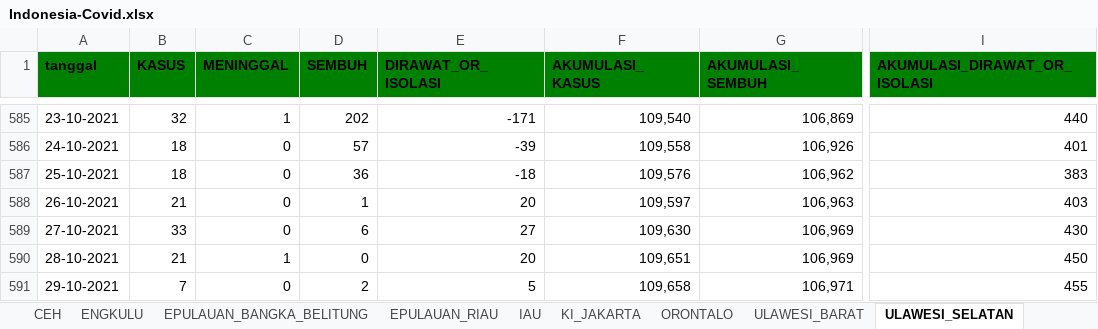
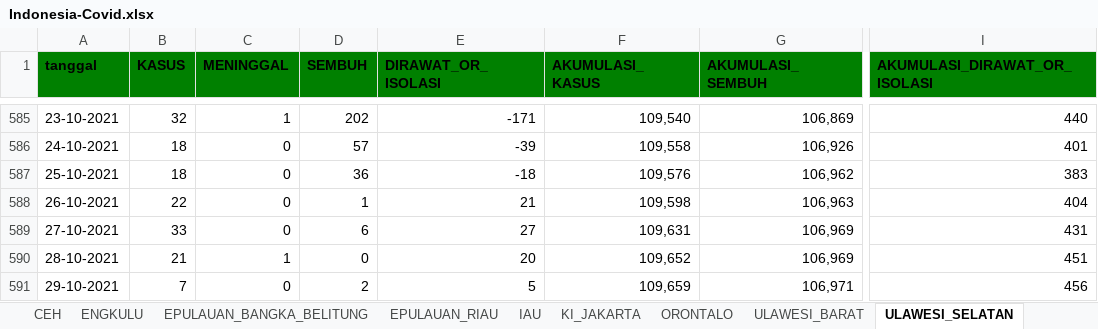
Before and after one commit to jasoneliann/bangkitindonesiaku-covid19, an Excel workbook: Indonesia-Covid.xlsx, sheet ULAWESI_SELATAN, drawn as a sheet; only a part is shown, gaps mark what is left out; values as stored, in another font and other column widths than the file's, no borders; the diff names each change by its address in the sheet, - before the commit and + after, or states it on an @@ line.

```diff
--- a/Indonesia-Covid.xlsx (sheet ULAWESI_SELATAN)
+++ b/Indonesia-Covid.xlsx (sheet ULAWESI_SELATAN)
-B588 (KASUS): 21
+B588 (KASUS): 22
-E588 (DIRAWAT_OR_ISOLASI): 20
+E588 (DIRAWAT_OR_ISOLASI): 21
-F588 (AKUMULASI_KASUS): 109,597
+F588 (AKUMULASI_KASUS): 109,598
-I588 (AKUMULASI_DIRAWAT_OR_ISOLASI): 403
+I588 (AKUMULASI_DIRAWAT_OR_ISOLASI): 404
-F589 (AKUMULASI_KASUS): 109,630
+F589 (AKUMULASI_KASUS): 109,631
-I589 (AKUMULASI_DIRAWAT_OR_ISOLASI): 430
+I589 (AKUMULASI_DIRAWAT_OR_ISOLASI): 431
-F590 (AKUMULASI_KASUS): 109,651
+F590 (AKUMULASI_KASUS): 109,652
-I590 (AKUMULASI_DIRAWAT_OR_ISOLASI): 450
+I590 (AKUMULASI_DIRAWAT_OR_ISOLASI): 451
-F591 (AKUMULASI_KASUS): 109,658
+F591 (AKUMULASI_KASUS): 109,659
-I591 (AKUMULASI_DIRAWAT_OR_ISOLASI): 455
+I591 (AKUMULASI_DIRAWAT_OR_ISOLASI): 456
```
Also changed, not shown: sheet ULAWESI_UTARA, sheet AWA_BARAT, sheet UMATERA_UTARA, sheet ANTEN, 5 other files.
